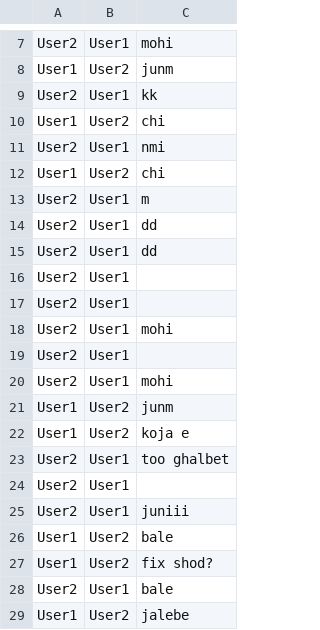
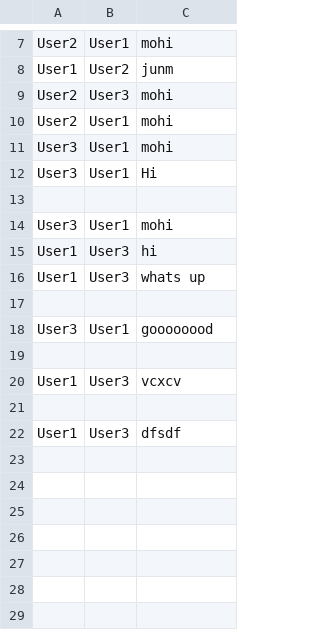
Before and after one commit to mmahditalachi/lopez, a TSV file: chat.tsv, drawn as a sheet; only a part is shown, gaps mark what is left out.

```diff
--- a/chat.tsv
+++ b/chat.tsv
@@ -8,22 +8,15 @@ User2	User1	mohi
 User1	User2	junm
-User2	User1	kk
-User1	User2	chi
-User2	User1	nmi
-User1	User2	chi
-User2	User1	m
-User2	User1	dd
-User2	User1	dd
-User2	User1	
-User2	User1	
+User2	User3	mohi
 User2	User1	mohi
-User2	User1	
-User2	User1	mohi
-User1	User2	junm
-User1	User2	koja e
-User2	User1	too ghalbet
-User2	User1	
-User2	User1	juniii
-User1	User2	bale
-User1	User2	fix shod?
-User2	User1	bale
-User1	User2	jalebe
+User3	User1	mohi
+User3	User1	Hi
+
+User3	User1	mohi
+User1	User3	hi
+User1	User3	whats up
+
+User3	User1	goooooood
+
+User1	User3	vcxcv
+
+User1	User3	dfsdf
```
Also changed, not shown: 11 other files.
